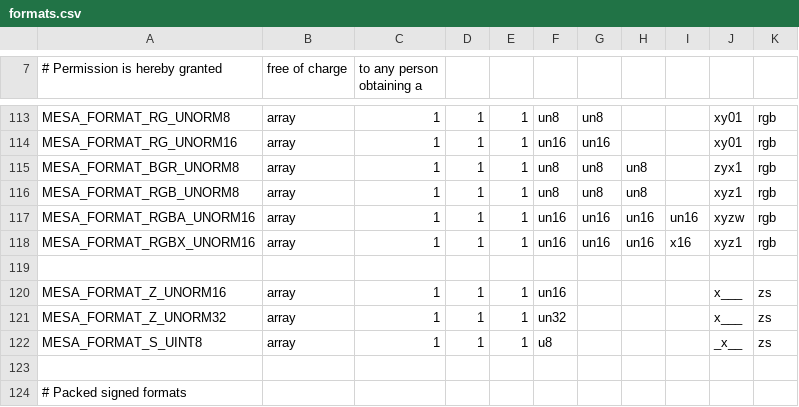
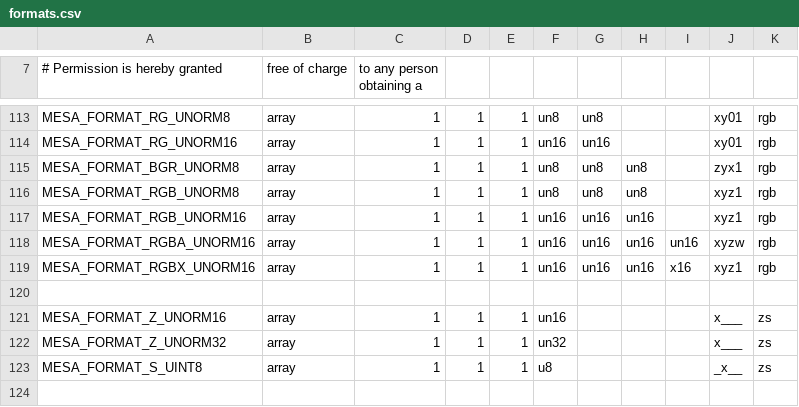
Before and after one commit to bminor/mesa-mesa, a CSV file: src/mesa/main/formats.csv, drawn as a sheet; only a part is shown, gaps mark what is left out; the shorter side is filled out with more unchanged rows.

Commit message:
mesa/main: Add MESA_FORMAT_RGB_UNORM16
Needed for importing DRM_FORMAT_BGR161616.

Signed-off-by: Rob Clark <rob.clark@oss.qualcomm.com>
Part-of: <https://gitlab.freedesktop.org/mesa/mesa/-/merge_requests/36081>

```diff
--- a/src/mesa/main/formats.csv
+++ b/src/mesa/main/formats.csv
@@ -116,2 +116,3 @@ MESA_FORMAT_BGR_UNORM8                    , array , 1, 1, 1, un8 , un8 , un8 ,
 MESA_FORMAT_RGB_UNORM8                    , array , 1, 1, 1, un8 , un8 , un8 ,     , xyz1, rgb
+MESA_FORMAT_RGB_UNORM16                   , array , 1, 1, 1, un16, un16, un16,     , xyz1, rgb
 MESA_FORMAT_RGBA_UNORM16                  , array , 1, 1, 1, un16, un16, un16, un16, xyzw, rgb
```
Also changed, not shown: 2 other files.
